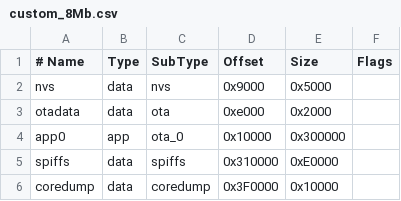
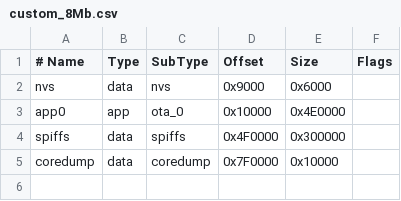
Before and after one commit to pr3y/Bruce, a CSV file: custom_8Mb.csv, drawn as a sheet.

Commit message:
Raw Sniffer UI, few fixes and adjusts Raw Sniffer: Now it is saving at LittleFs if SDCard is not Attached RF Fix: Not saving RAW data into .sub file, because it is not in the same flipper pattern Partition Schemes: Adjusted partition schemes to maximize SPIFFS into all devices, for 4Mb devices left the same App space of M5Launcher Partition UX: Added "SD" symbol when SD Card is mounted UX: Fixed issue that won't show messages in displayRedStrype when using White colored theme
Moved all buttons checks into mykeyboard.cpp (Keyboard.Update()) to hel in the porting process to other devices

```diff
--- a/custom_8Mb.csv
+++ b/custom_8Mb.csv
@@ -1,6 +1,5 @@
 # Name,   Type, SubType, Offset,  Size, Flags
-nvs,      data, nvs,     0x9000,  0x5000,
-otadata,  data, ota,     0xe000,  0x2000,
-app0,     app,  ota_0,   0x10000, 0x300000,
-spiffs,   data, spiffs,  0x310000,0xE0000,
-coredump, data, coredump,0x3F0000,0x10000,
+nvs,      data, nvs,     0x9000,  0x6000,
+app0,     app,  ota_0,   0x10000, 0x4E0000,
+spiffs,   data, spiffs,  0x4F0000,0x300000,
+coredump, data, coredump,0x7F0000,0x10000,
```
Also changed, not shown: 9 other files.
